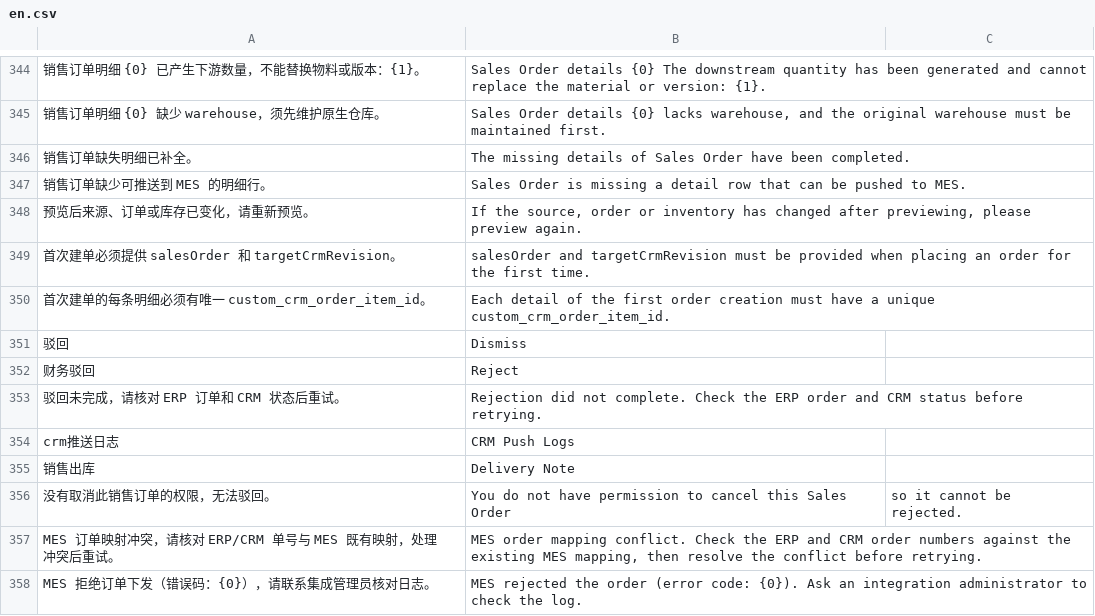
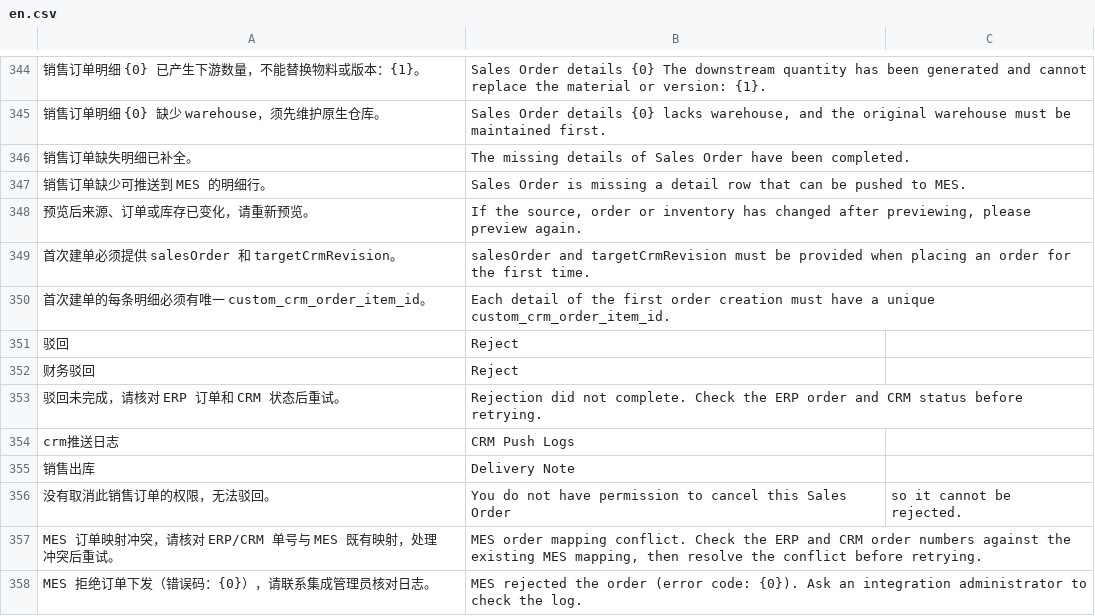
Before and after one commit to yueweiit/deeplinkerp-crm_integration, a CSV file: crm_integration/translations/en.csv, drawn as a sheet; only a part is shown, gaps mark what is left out; the diff names each change by its address in the sheet, - before the commit and + after, or states it on an @@ line.

```diff
--- a/crm_integration/translations/en.csv
+++ b/crm_integration/translations/en.csv
-B351: Dismiss
+B351: Reject
```
Also changed, not shown: crm_integration/translations/zh.csv, 4 other files.
